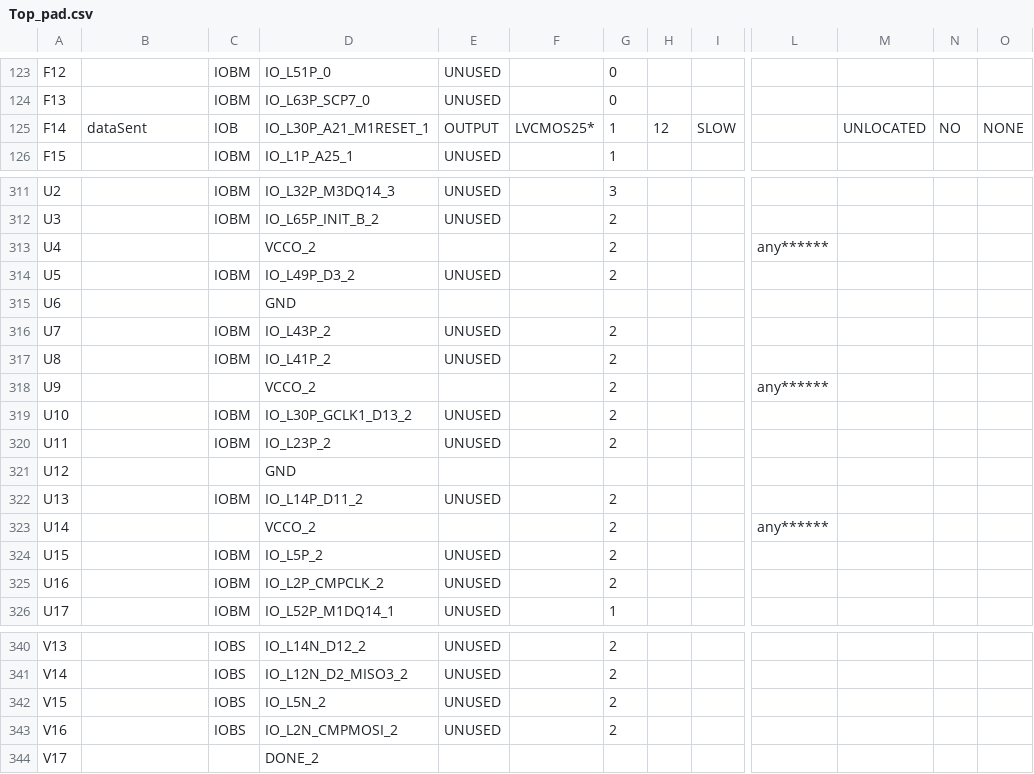
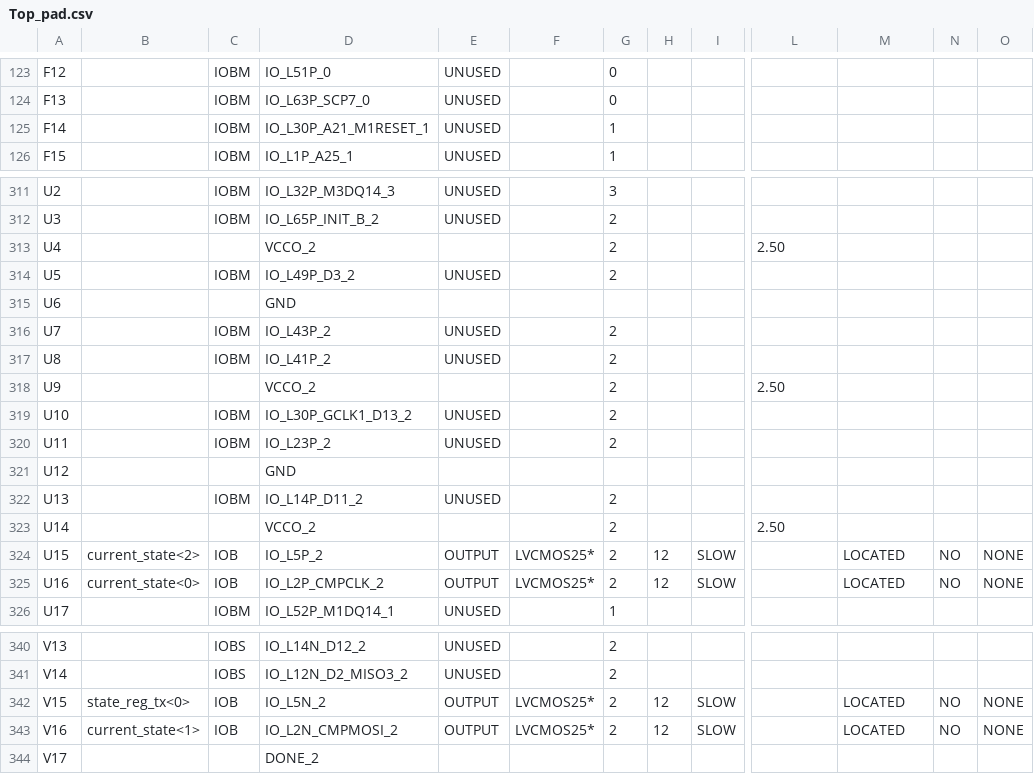
Before and after one commit to ingaramop/MIPS, a CSV file: Top_pad.csv, drawn as a sheet; only a part is shown, gaps mark what is left out; the diff covers the shown part only; the diff names each change by its address in the sheet, - before the commit and + after, or states it on an @@ line.

```diff
--- a/Top_pad.csv
+++ b/Top_pad.csv
-B125: dataSent
+B125: (empty)
-C125: IOB
+C125: IOBM
-E125: OUTPUT
+E125: UNUSED
-F125: LVCMOS25*
+F125: (empty)
-H125: 12
+H125: (empty)
-I125: SLOW
+I125: (empty)
-M125: UNLOCATED
+M125: (empty)
-N125: NO
+N125: (empty)
-O125: NONE
+O125: (empty)
-L313: any******
+L313: 2.50
-L318: any******
+L318: 2.50
-L323: any******
+L323: 2.50
-B324: (empty)
+B324: current_state<2>
-C324:C325: IOBM
+C324:C325: IOB
-E324:E325: UNUSED
+E324:E325: OUTPUT
-F324:F325: (empty)
+F324:F325: LVCMOS25*
-H324:H325: (empty)
+H324:H325: 12
-I324:I325: (empty)
+I324:I325: SLOW
-M324:M325: (empty)
+M324:M325: LOCATED
-N324:N325: (empty)
+N324:N325: NO
-O324:O325: (empty)
+O324:O325: NONE
-B325: (empty)
+B325: current_state<0>
-B342: (empty)
+B342: state_reg_tx<0>
-C342:C343: IOBS
+C342:C343: IOB
-E342:E343: UNUSED
+E342:E343: OUTPUT
-F342:F343: (empty)
+F342:F343: LVCMOS25*
-H342:H343: (empty)
+H342:H343: 12
-I342:I343: (empty)
+I342:I343: SLOW
-M342:M343: (empty)
+M342:M343: LOCATED
-N342:N343: (empty)
+N342:N343: NO
-O342:O343: (empty)
+O342:O343: NONE
-B343: (empty)
+B343: current_state<1>
```
Also changed, not shown: 22 edited cells elsewhere in this file, 48 other files.
